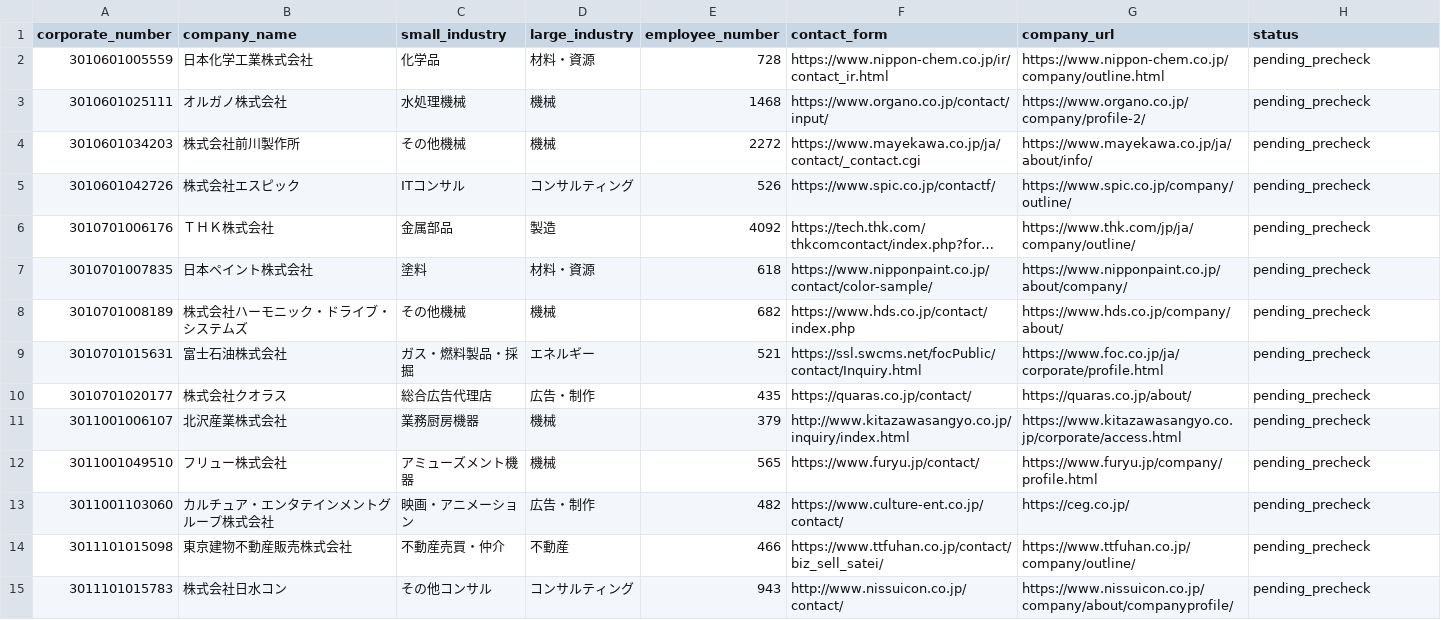
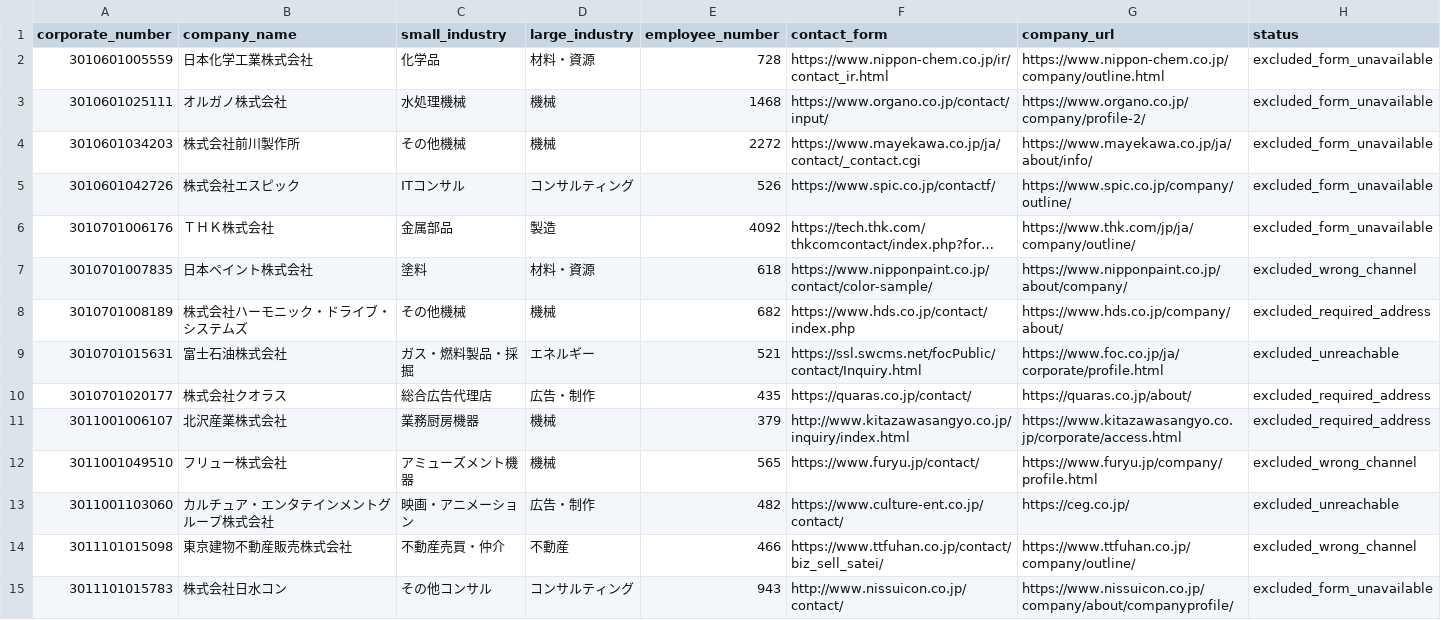
Before and after one commit to QuickWorkInc/adr-seminar-bdr, a TSV file: seminar/20260806_claude_salesforce/form-batch-014-queue.tsv, drawn as a sheet; only a part is shown; long unchanged cells end in …; the diff covers the shown part only; the diff names each change by its address in the sheet, - before the commit and + after, or states it on an @@ line.

Commit message:
Complete form outreach batch 014

```diff
--- a/seminar/20260806_claude_salesforce/form-batch-014-queue.tsv
+++ b/seminar/20260806_claude_salesforce/form-batch-014-queue.tsv
-H2:H6 (status): pending_precheck
+H2:H6 (status): excluded_form_unavailable
-H7 (status): pending_precheck
+H7 (status): excluded_wrong_channel
-H8 (status): pending_precheck
+H8 (status): excluded_required_address
-H9 (status): pending_precheck
+H9 (status): excluded_unreachable
-H10:H11 (status): pending_precheck
+H10:H11 (status): excluded_required_address
-H12 (status): pending_precheck
+H12 (status): excluded_wrong_channel
-H13 (status): pending_precheck
+H13 (status): excluded_unreachable
-H14 (status): pending_precheck
+H14 (status): excluded_wrong_channel
-H15 (status): pending_precheck
+H15 (status): excluded_form_unavailable
```
Also changed, not shown: 36 edited cells elsewhere in this file.
